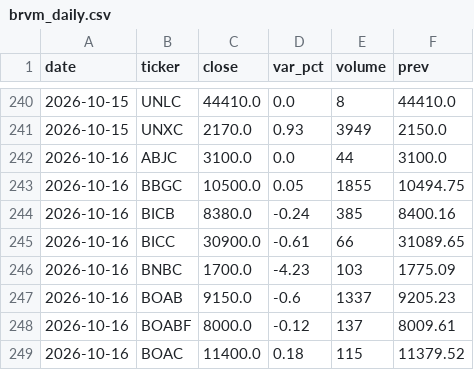
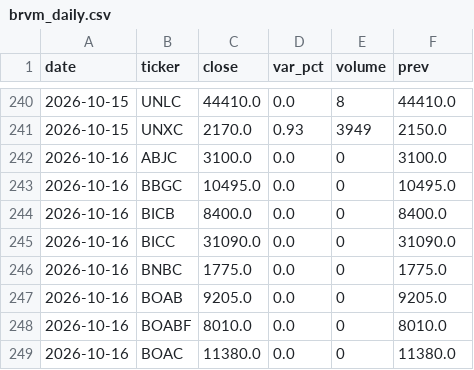
Before and after one commit to ghosht-elphantomo/MY-BBG-TERMINAL, a CSV file: seed/brvm_daily.csv, drawn as a sheet; only a part is shown, gaps mark what is left out; the diff covers the shown part only.

```diff
--- a/seed/brvm_daily.csv
+++ b/seed/brvm_daily.csv
@@ -241,9 +241,9 @@ date,ticker,close,var_pct,volume,prev
 2026-10-15,UNXC,2170.0,0.93,3949,2150.0
-2026-10-16,ABJC,3100.0,0.0,44,3100.0
-2026-10-16,BBGC,10500.0,0.05,1855,10494.75
-2026-10-16,BICB,8380.0,-0.24,385,8400.16
-2026-10-16,BICC,30900.0,-0.61,66,31089.65
-2026-10-16,BNBC,1700.0,-4.23,103,1775.09
-2026-10-16,BOAB,9150.0,-0.6,1337,9205.23
-2026-10-16,BOABF,8000.0,-0.12,137,8009.61
-2026-10-16,BOAC,11400.0,0.18,115,11379.52
+2026-10-16,ABJC,3100.0,0.0,0,3100.0
+2026-10-16,BBGC,10495.0,0.0,0,10495.0
+2026-10-16,BICB,8400.0,0.0,0,8400.0
+2026-10-16,BICC,31090.0,0.0,0,31090.0
+2026-10-16,BNBC,1775.0,0.0,0,1775.0
+2026-10-16,BOAB,9205.0,0.0,0,9205.0
+2026-10-16,BOABF,8010.0,0.0,0,8010.0
+2026-10-16,BOAC,11380.0,0.0,0,11380.0
```
Also changed, not shown: 109 edited cells elsewhere in this file, 1 other file.
